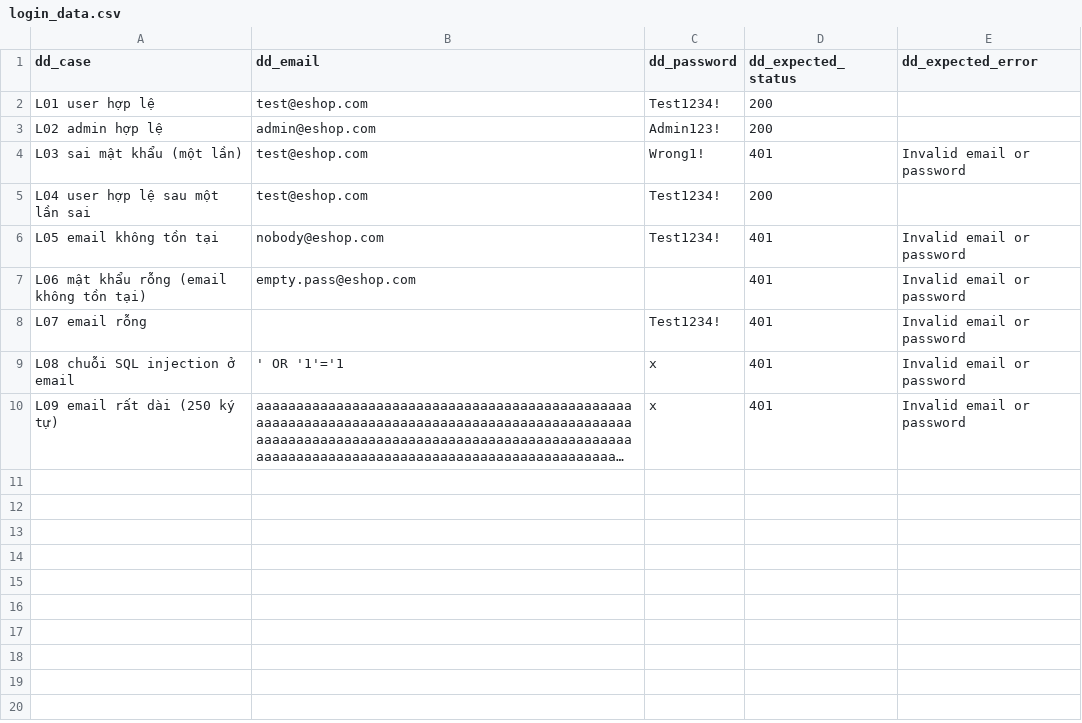
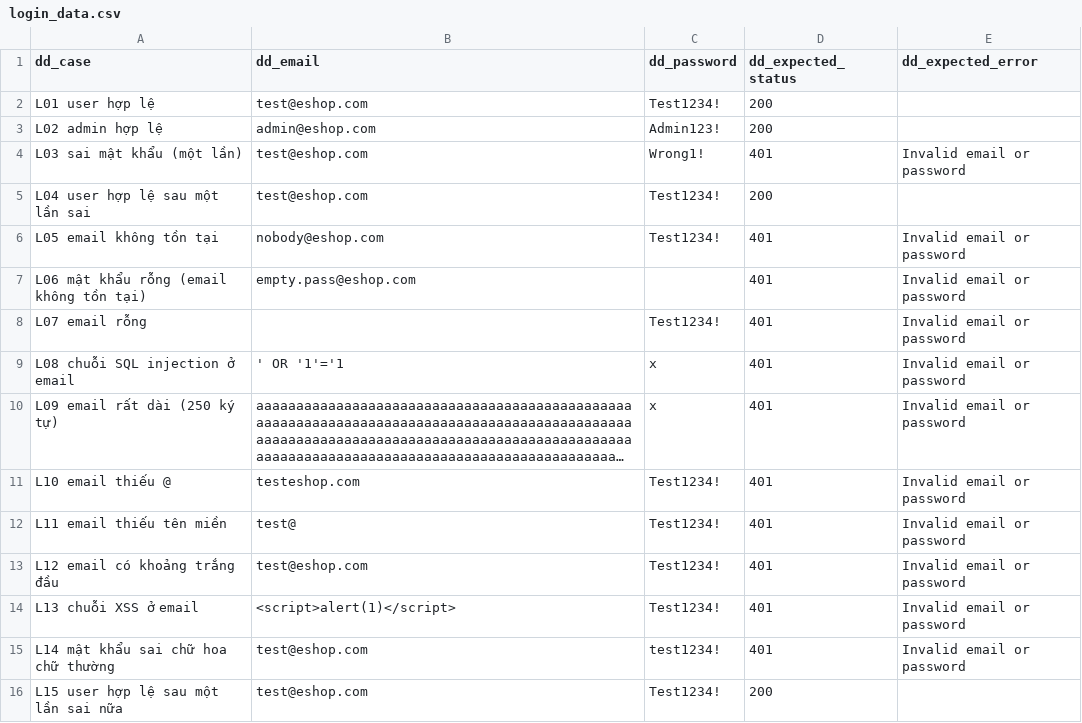
Before and after one commit to faker26052005-lgtm/SUT-EShop, a CSV file: deliverables/05-management/weekly-reports/week-05/Ha-Quoc-Kien/api-tests/data/login_data.csv, drawn as a sheet; long unchanged cells end in …; the diff names each change by its address in the sheet, - before the commit and + after, or states it on an @@ line.

Commit message:
Add invalid email formats and product edge cases to CSV test data

```diff
--- a/deliverables/05-management/weekly-reports/week-05/Ha-Quoc-Kien/api-tests/data/login_data.csv
+++ b/deliverables/05-management/weekly-reports/week-05/Ha-Quoc-Kien/api-tests/data/login_data.csv
+row 11: L10 email thiếu @ | testeshop.com | Test1234! | 401 | Invalid email or password
+row 12: L11 email thiếu tên miền | test@ | Test1234! | 401 | Invalid email or password
+row 13: L12 email có khoảng trắng đầu | test@eshop.com | Test1234! | 401 | Invalid email or password
+row 14: L13 chuỗi XSS ở email | <script>alert(1)</script> | Test1234! | 401 | Invalid email or password
+row 15: L14 mật khẩu sai chữ hoa chữ thường | test@eshop.com | test1234! | 401 | Invalid email or password
+row 16: L15 user hợp lệ sau một lần sai nữa | test@eshop.com | Test1234! | 200
```
Also changed, not shown: deliverables/05-management/weekly-reports/week-05/Ha-Quoc-Kien/api-tests/data/product_ids.csv.
